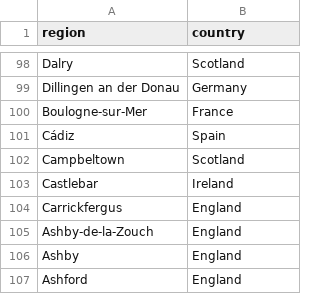
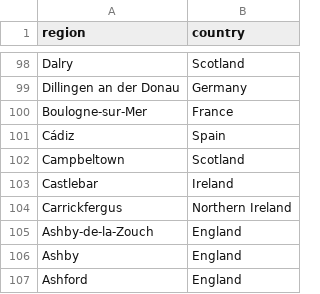
Before and after one commit to COMHIS/bibliographica, a CSV file: inst/extdata/reg2country.csv, drawn as a sheet; only a part is shown, gaps mark what is left out; the diff covers the shown part only.

Commit message:
Update reg2country.csv

```diff
--- a/inst/extdata/reg2country.csv
+++ b/inst/extdata/reg2country.csv
@@ -103,3 +103,3 @@ Campbeltown;Scotland;
 Castlebar;Ireland;
-Carrickfergus;England;
+Carrickfergus;Northern Ireland;
 Ashby-de-la-Zouch;England;
```
Also changed, not shown: 6 edited cells elsewhere in this file.
